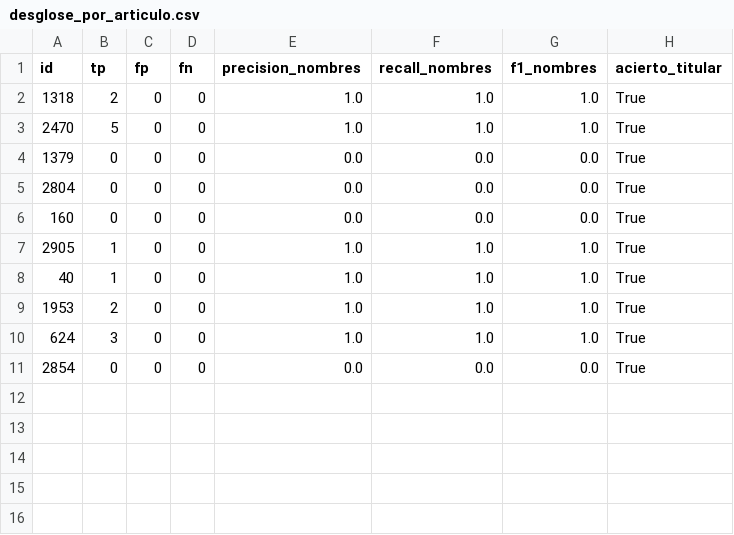
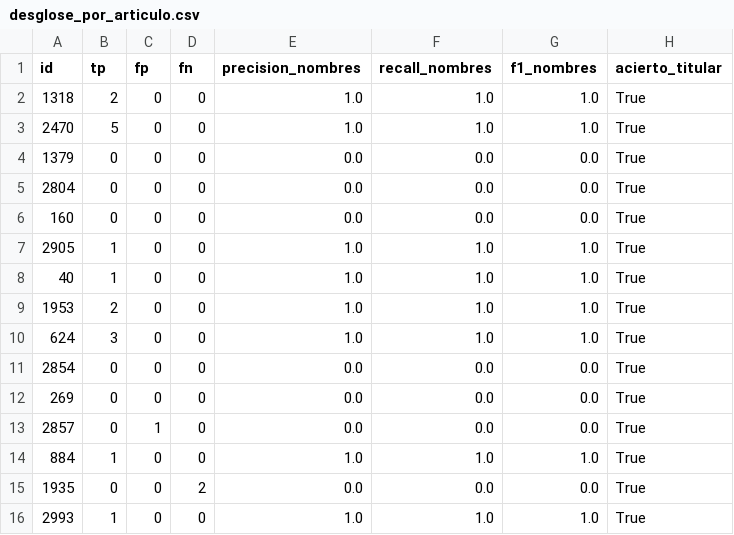
Before and after one commit to ComunidadIA-OS/Las3Neuronas-equipo7, a CSV file: results/gpt-oss-120b/desglose_por_articulo.csv, drawn as a sheet.

```diff
--- a/results/gpt-oss-120b/desglose_por_articulo.csv
+++ b/results/gpt-oss-120b/desglose_por_articulo.csv
@@ -11 +11,6 @@ id,tp,fp,fn,precision_nombres,recall_nombres,f1_nombres,acierto_titular
 2854,0,0,0,0.0,0.0,0.0,True
+269,0,0,0,0.0,0.0,0.0,True
+2857,0,1,0,0.0,0.0,0.0,True
+884,1,0,0,1.0,1.0,1.0,True
+1935,0,0,2,0.0,0.0,0.0,True
+2993,1,0,0,1.0,1.0,1.0,True
```
Also changed, not shown: results/Mistral-Small-3.2-24B-Instruct-2506/desglose_por_articulo.csv, results/Qwen2.5-VL-72B-Instruct/desglose_por_articulo.csv, 18 other files.
